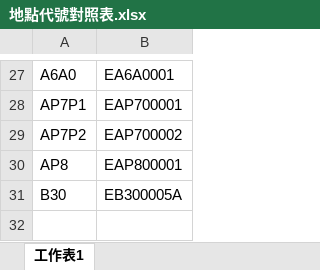
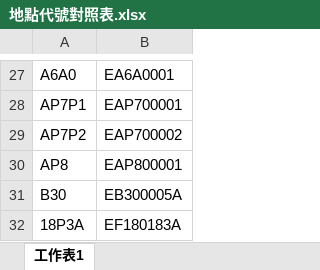
Before and after one commit to shihwei0809/google-agent, an Excel workbook: 三合一單網頁架機伺服器/地點代號對照表.xlsx, sheet 工作表1, drawn as a sheet; only a part is shown, gaps mark what is left out; values as stored, in another font and other column widths than the file's, no borders; the diff names each change by its address in the sheet, - before the commit and + after, or states it on an @@ line.

```diff
--- a/三合一單網頁架機伺服器/地點代號對照表.xlsx (sheet 工作表1)
+++ b/三合一單網頁架機伺服器/地點代號對照表.xlsx (sheet 工作表1)
+row 32: 18P3A | EF180183A
```
Also changed, not shown: 勝一三合一單產生系統/地點代號對照表.xlsx, 教育訓練教材/backend/chat_logs.xlsx, 12 other files.
